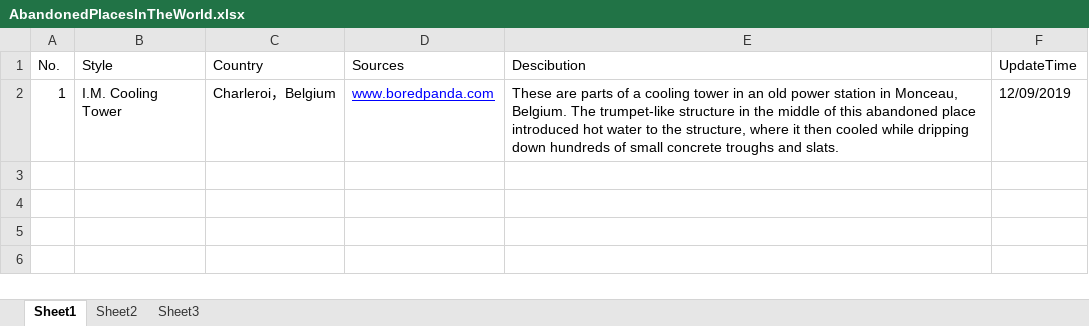
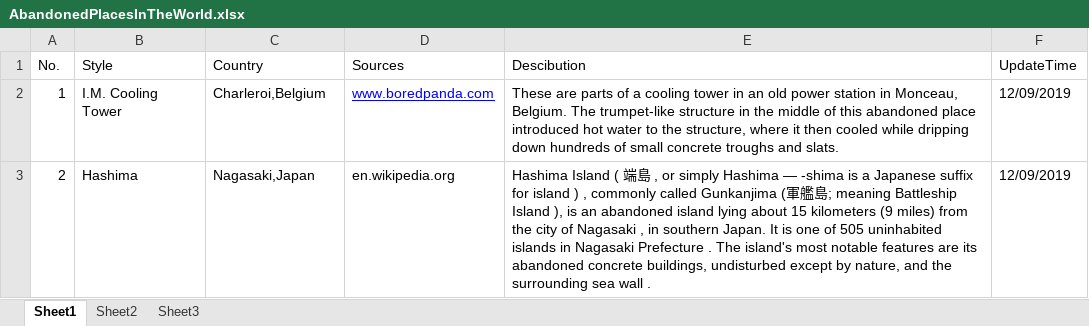
Before and after one commit to Soengmou/Abandoned-Places-in-the-world, an Excel workbook: AbandonedPlacesInTheWorld.xlsx, sheet Sheet1, drawn as a sheet; values as stored, in another font and other column widths than the file's, no borders; the diff names each change by its address in the sheet, - before the commit and + after, or states it on an @@ line.

```diff
--- a/AbandonedPlacesInTheWorld.xlsx (sheet Sheet1)
+++ b/AbandonedPlacesInTheWorld.xlsx (sheet Sheet1)
-C2 (Country): Charleroi，Belgium
+C2 (Country): Charleroi,Belgium
+row 3: 2 | Hashima | Nagasaki,Japan | en.wikipedia.org | Hashima Island ( 端島 , or simply Hashima — -shima is a Japanese suffix for island ) , commonly called Gunkanjima (軍艦島; meaning Battleship Island ), is an abandoned island lying about 15 kilometers (9 miles) from the city of Nagasaki , in southern Japan. It is one of 505 uninhabited islands in Nagasaki Prefecture . The island's most notable features are its abandoned concrete buildings, undisturbed except by nature, and the surrounding sea wall . | 12/09/2019
```
Also changed, not shown: 1 other file.
